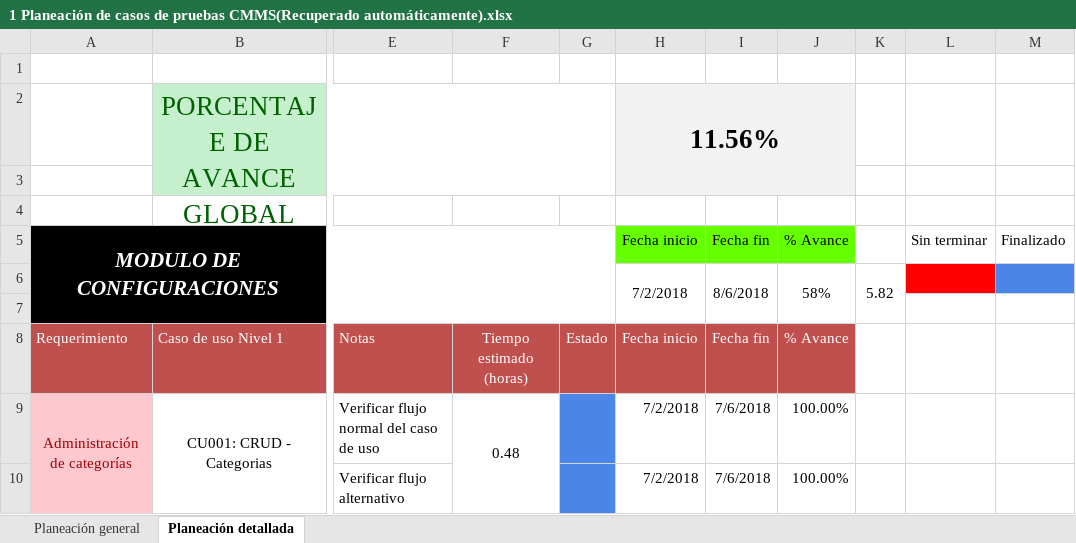
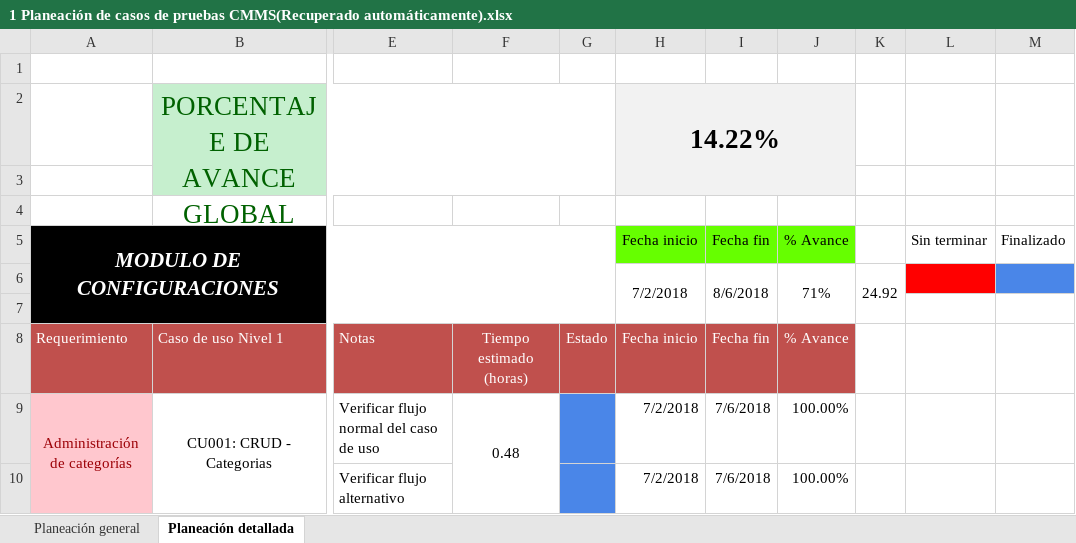
Before and after one commit to jchavez5/CMMS, an Excel workbook: 1 Planeación de casos de pruebas CMMS(Recuperado automáticamente).xlsx, sheet Planeación detallada, drawn as a sheet; only a part is shown, gaps mark what is left out; values as stored, in another font and other column widths than the file's, no borders; the diff covers the shown part only; the diff names each change by its address in the sheet, - before the commit and + after, or states it on an @@ line.

```diff
--- a/1 Planeación de casos de pruebas CMMS(Recuperado automáticamente).xlsx (sheet Planeación detallada)
+++ b/1 Planeación de casos de pruebas CMMS(Recuperado automáticamente).xlsx (sheet Planeación detallada)
-H2 (Fecha inicio): 11.56%
+H2 (Fecha inicio): 14.22%
-J6 (% Avance): 58%
+J6 (% Avance): 71%
-K6: 5.82
+K6: 24.92
```
Also changed, not shown: 16 added rows, 16 removed rows, 5 edited cells and cell formats elsewhere in this sheet, sheet Planeación general, 2 other files.
